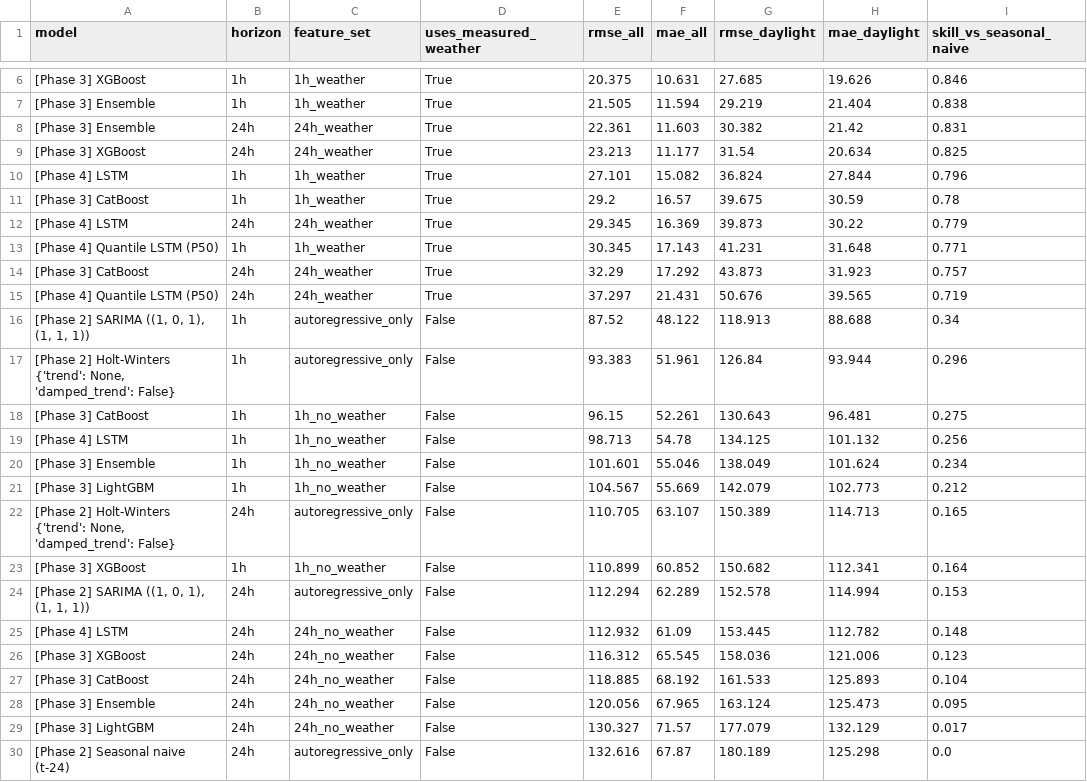
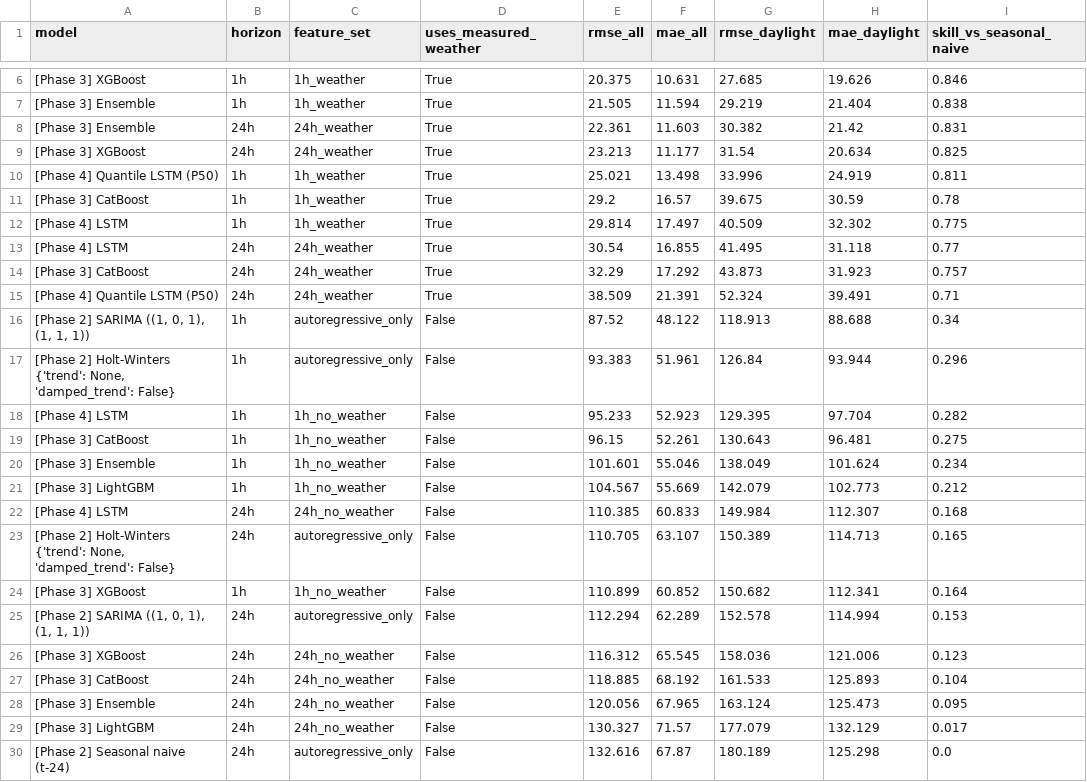
Before and after one commit to Vedansh103/Solar-Pulse, a CSV file: reports/phase4/plant1/leaderboard.csv, drawn as a sheet; only a part is shown, gaps mark what is left out.

```diff
--- a/reports/phase4/plant1/leaderboard.csv
+++ b/reports/phase4/plant1/leaderboard.csv
@@ -9,14 +9,15 @@ model,horizon,feature_set,uses_measured_weather,rmse_all,mae_all,rmse_daylight,m
 [Phase 3] XGBoost,24h,24h_weather,True,23.213,11.177,31.54,20.634,0.825
-[Phase 4] LSTM,1h,1h_weather,True,27.101,15.082,36.824,27.844,0.796
+[Phase 4] Quantile LSTM (P50),1h,1h_weather,True,25.021,13.498,33.996,24.919,0.811
 [Phase 3] CatBoost,1h,1h_weather,True,29.2,16.57,39.675,30.59,0.78
-[Phase 4] LSTM,24h,24h_weather,True,29.345,16.369,39.873,30.22,0.779
-[Phase 4] Quantile LSTM (P50),1h,1h_weather,True,30.345,17.143,41.231,31.648,0.771
+[Phase 4] LSTM,1h,1h_weather,True,29.814,17.497,40.509,32.302,0.775
+[Phase 4] LSTM,24h,24h_weather,True,30.54,16.855,41.495,31.118,0.77
 [Phase 3] CatBoost,24h,24h_weather,True,32.29,17.292,43.873,31.923,0.757
-[Phase 4] Quantile LSTM (P50),24h,24h_weather,True,37.297,21.431,50.676,39.565,0.719
+[Phase 4] Quantile LSTM (P50),24h,24h_weather,True,38.509,21.391,52.324,39.491,0.71
 "[Phase 2] SARIMA ((1, 0, 1), (1, 1, 1))",1h,autoregressive_only,False,87.52,48.122,118.913,88.688,0.34
 "[Phase 2] Holt-Winters {'trend': None, 'damped_trend': False}",1h,autoregressive_only,False,93.383,51.961,126.84,93.944,0.296
+[Phase 4] LSTM,1h,1h_no_weather,False,95.233,52.923,129.395,97.704,0.282
 [Phase 3] CatBoost,1h,1h_no_weather,False,96.15,52.261,130.643,96.481,0.275
-[Phase 4] LSTM,1h,1h_no_weather,False,98.713,54.78,134.125,101.132,0.256
 [Phase 3] Ensemble,1h,1h_no_weather,False,101.601,55.046,138.049,101.624,0.234
 [Phase 3] LightGBM,1h,1h_no_weather,False,104.567,55.669,142.079,102.773,0.212
+[Phase 4] LSTM,24h,24h_no_weather,False,110.385,60.833,149.984,112.307,0.168
 "[Phase 2] Holt-Winters {'trend': None, 'damped_trend': False}",24h,autoregressive_only,False,110.705,63.107,150.389,114.713,0.165
@@ -24,3 +25,2 @@ model,horizon,feature_set,uses_measured_weather,rmse_all,mae_all,rmse_daylight,m
 "[Phase 2] SARIMA ((1, 0, 1), (1, 1, 1))",24h,autoregressive_only,False,112.294,62.289,152.578,114.994,0.153
-[Phase 4] LSTM,24h,24h_no_weather,False,112.932,61.09,153.445,112.782,0.148
 [Phase 3] XGBoost,24h,24h_no_weather,False,116.312,65.545,158.036,121.006,0.123
```
Also changed, not shown: reports/phase4/plant1/forecasts_test.csv, reports/phase4/plant1/metrics_test.csv, 7 other files.
